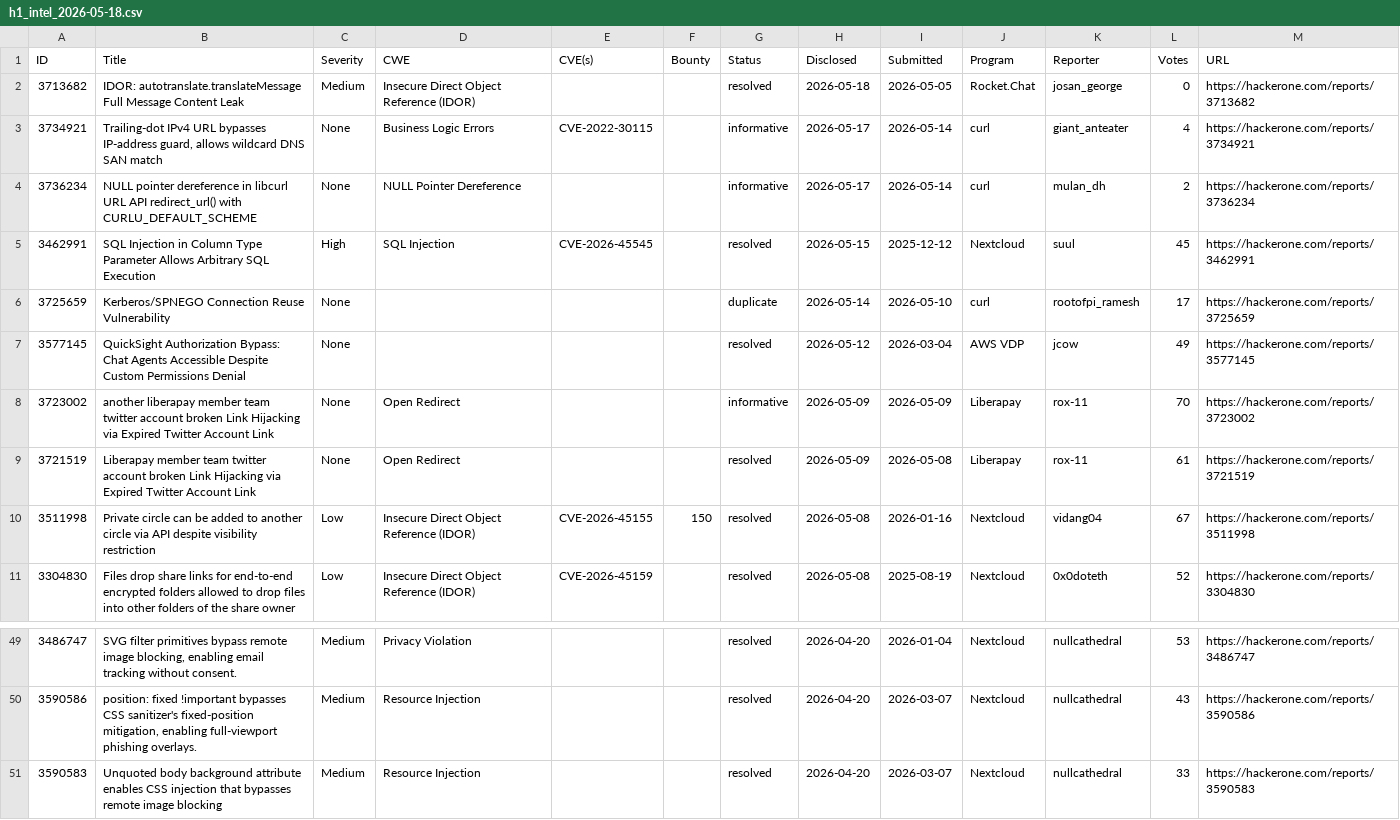
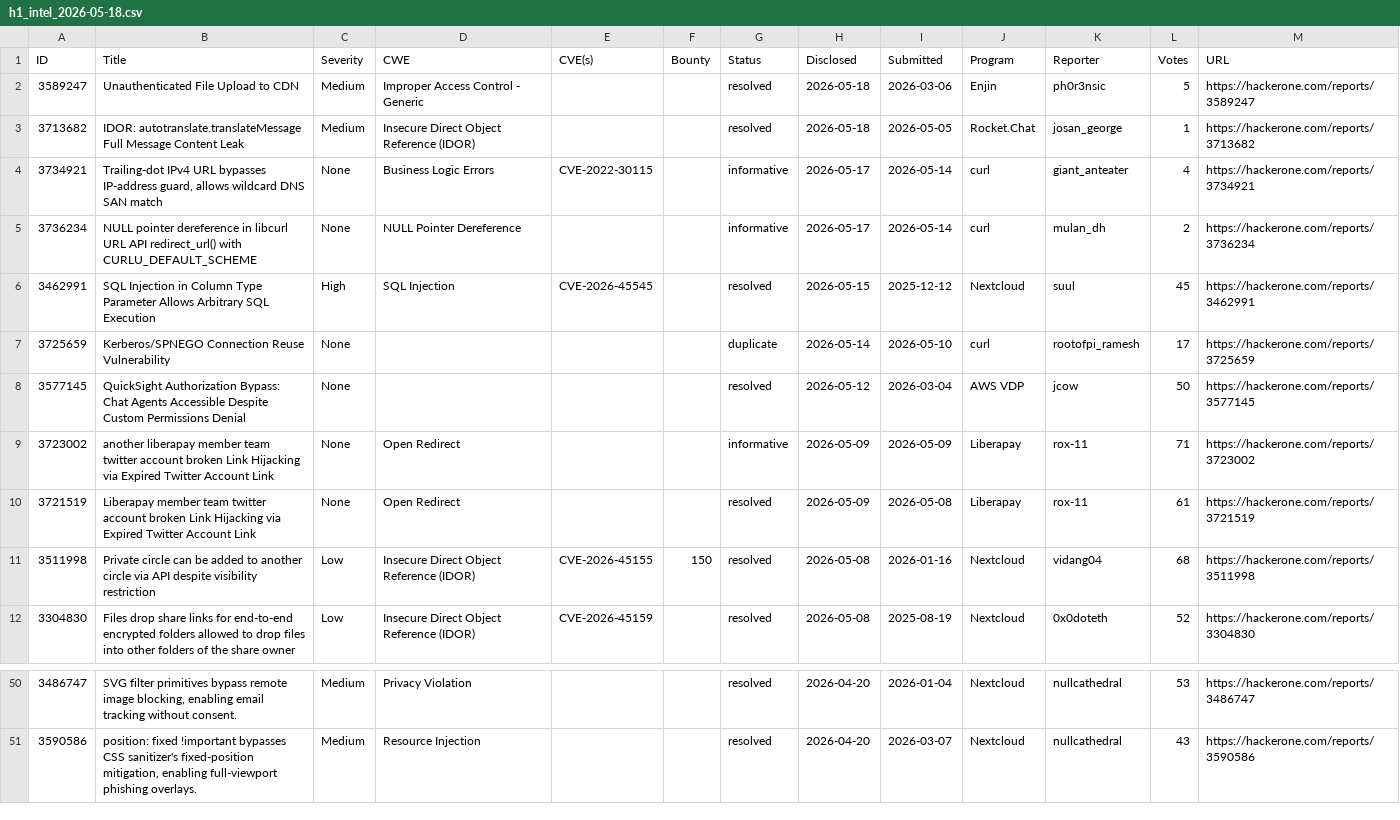
Before and after one commit to drusillawilson4341-beep/Hermes_scan, a CSV file: reports/h1_intel_2026-05-18.csv, drawn as a sheet; only a part is shown, gaps mark what is left out.

```diff
--- a/reports/h1_intel_2026-05-18.csv
+++ b/reports/h1_intel_2026-05-18.csv
@@ -1,3 +1,4 @@
 ID,Title,Severity,CWE,CVE(s),Bounty,Status,Disclosed,Submitted,Program,Reporter,Votes,URL
-3713682,IDOR: autotranslate.translateMessage Full Message Content Leak,Medium,Insecure Direct Object Reference (IDOR),,,resolved,2026-05-18,2026-05-05,Rocket.Chat,josan_george,0,https://hackerone.com/reports/3713682
+3589247,Unauthenticated File Upload to CDN,Medium,Improper Access Control - Generic,,,resolved,2026-05-18,2026-03-06,Enjin,ph0r3nsic,5,https://hackerone.com/reports/3589247
+3713682,IDOR: autotranslate.translateMessage Full Message Content Leak,Medium,Insecure Direct Object Reference (IDOR),,,resolved,2026-05-18,2026-05-05,Rocket.Chat,josan_george,1,https://hackerone.com/reports/3713682
 3734921,"Trailing-dot IPv4 URL bypasses IP-address guard, allows wildcard DNS SAN match",None,Business Logic Errors,CVE-2022-30115,,informative,2026-05-17,2026-05-14,curl,giant_anteater,4,https://hackerone.com/reports/3734921
@@ -6,6 +7,6 @@ ID,Title,Severity,CWE,CVE(s),Bounty,Status,Disclosed,Submitted,Program,Reporter,
 3725659,Kerberos/SPNEGO Connection Reuse Vulnerability,None,,,,duplicate,2026-05-14,2026-05-10,curl,rootofpi_ramesh,17,https://hackerone.com/reports/3725659
-3577145,QuickSight Authorization Bypass: Chat Agents Accessible Despite Custom Permissions Denial,None,,,,resolved,2026-05-12,2026-03-04,AWS VDP,jcow,49,https://hackerone.com/reports/3577145
-3723002,another liberapay member team twitter account broken Link Hijacking via Expired Twitter Account Link,None,Open Redirect,,,informative,2026-05-09,2026-05-09,Liberapay,rox-11,70,https://hackerone.com/reports/3723002
+3577145,QuickSight Authorization Bypass: Chat Agents Accessible Despite Custom Permissions Denial,None,,,,resolved,2026-05-12,2026-03-04,AWS VDP,jcow,50,https://hackerone.com/reports/3577145
+3723002,another liberapay member team twitter account broken Link Hijacking via Expired Twitter Account Link,None,Open Redirect,,,informative,2026-05-09,2026-05-09,Liberapay,rox-11,71,https://hackerone.com/reports/3723002
 3721519,Liberapay member team twitter account broken Link Hijacking via Expired Twitter Account Link,None,Open Redirect,,,resolved,2026-05-09,2026-05-08,Liberapay,rox-11,61,https://hackerone.com/reports/3721519
-3511998,Private circle can be added to another circle via API despite visibility restriction,Low,Insecure Direct Object Reference (IDOR),CVE-2026-45155,150,resolved,2026-05-08,2026-01-16,Nextcloud,vidang04,67,https://hackerone.com/reports/3511998
+3511998,Private circle can be added to another circle via API despite visibility restriction,Low,Insecure Direct Object Reference (IDOR),CVE-2026-45155,150,resolved,2026-05-08,2026-01-16,Nextcloud,vidang04,68,https://hackerone.com/reports/3511998
 3304830,Files drop share links for end-to-end encrypted folders allowed to drop files into other folders of the share owner ,Low,Insecure Direct Object Reference (IDOR),CVE-2026-45159,,resolved,2026-05-08,2025-08-19,Nextcloud,0x0doteth,52,https://hackerone.com/reports/3304830
@@ -50,2 +51 @@ ID,Title,Severity,CWE,CVE(s),Bounty,Status,Disclosed,Submitted,Program,Reporter,
 3590586,"position: fixed !important bypasses CSS sanitizer's fixed-position mitigation, enabling full-viewport phishing overlays.",Medium,Resource Injection,,,resolved,2026-04-20,2026-03-07,Nextcloud,nullcathedral,43,https://hackerone.com/reports/3590586
-3590583,Unquoted body background attribute enables CSS injection that bypasses remote image blocking,Medium,Resource Injection,,,resolved,2026-04-20,2026-03-07,Nextcloud,nullcathedral,33,https://hackerone.com/reports/3590583
```
Also changed, not shown: reports/h1_latest.csv, 4 other files.
